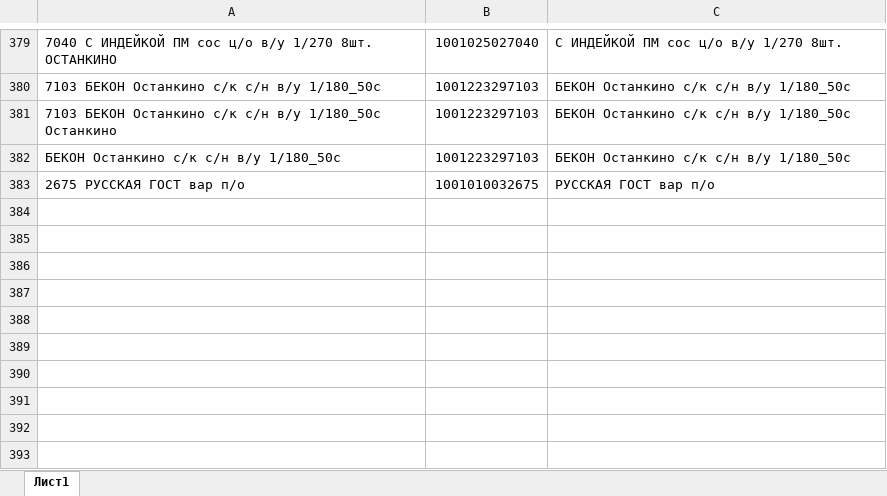
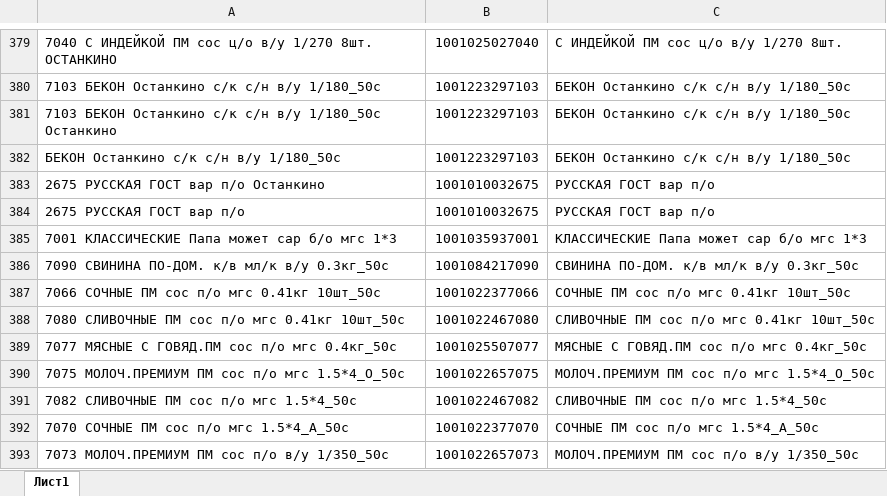
Before and after one commit to Fejanin/ostankino_ki, an Excel workbook: moduls/1С.xlsx, sheet Лист1, drawn as a sheet; only a part is shown, gaps mark what is left out; values as stored, in another font and other column widths than the file's, no borders; the diff names each change by its address in the sheet, - before the commit and + after, or states it on an @@ line.

```diff
--- a/moduls/1С.xlsx (sheet Лист1)
+++ b/moduls/1С.xlsx (sheet Лист1)
+row 383: 2675 РУССКАЯ ГОСТ вар п/о Останкино | 1001010032675 | РУССКАЯ ГОСТ вар п/о
+row 385: 7001 КЛАССИЧЕСКИЕ Папа может сар б/о мгс 1*3 | 1001035937001 | КЛАССИЧЕСКИЕ Папа может сар б/о мгс 1*3
+row 386: 7090 СВИНИНА ПО-ДОМ. к/в мл/к в/у 0.3кг_50с | 1001084217090 | СВИНИНА ПО-ДОМ. к/в мл/к в/у 0.3кг_50с
+row 387: 7066 СОЧНЫЕ ПМ сос п/о мгс 0.41кг 10шт_50с | 1001022377066 | СОЧНЫЕ ПМ сос п/о мгс 0.41кг 10шт_50с
+row 388: 7080 СЛИВОЧНЫЕ ПМ сос п/о мгс 0.41кг 10шт_50с | 1001022467080 | СЛИВОЧНЫЕ ПМ сос п/о мгс 0.41кг 10шт_50с
+row 389: 7077 МЯСНЫЕ С ГОВЯД.ПМ сос п/о мгс 0.4кг_50с | 1001025507077 | МЯСНЫЕ С ГОВЯД.ПМ сос п/о мгс 0.4кг_50с
+row 390: 7075 МОЛОЧ.ПРЕМИУМ ПМ сос п/о мгс 1.5*4_О_50с | 1001022657075 | МОЛОЧ.ПРЕМИУМ ПМ сос п/о мгс 1.5*4_О_50с
+row 391: 7082 СЛИВОЧНЫЕ ПМ сос п/о мгс 1.5*4_50с | 1001022467082 | СЛИВОЧНЫЕ ПМ сос п/о мгс 1.5*4_50с
+row 392: 7070 СОЧНЫЕ ПМ сос п/о мгс 1.5*4_А_50с | 1001022377070 | СОЧНЫЕ ПМ сос п/о мгс 1.5*4_А_50с
+row 393: 7073 МОЛОЧ.ПРЕМИУМ ПМ сос п/о в/у 1/350_50с | 1001022657073 | МОЛОЧ.ПРЕМИУМ ПМ сос п/о в/у 1/350_50с
```
Also changed, not shown: 2 other files.
